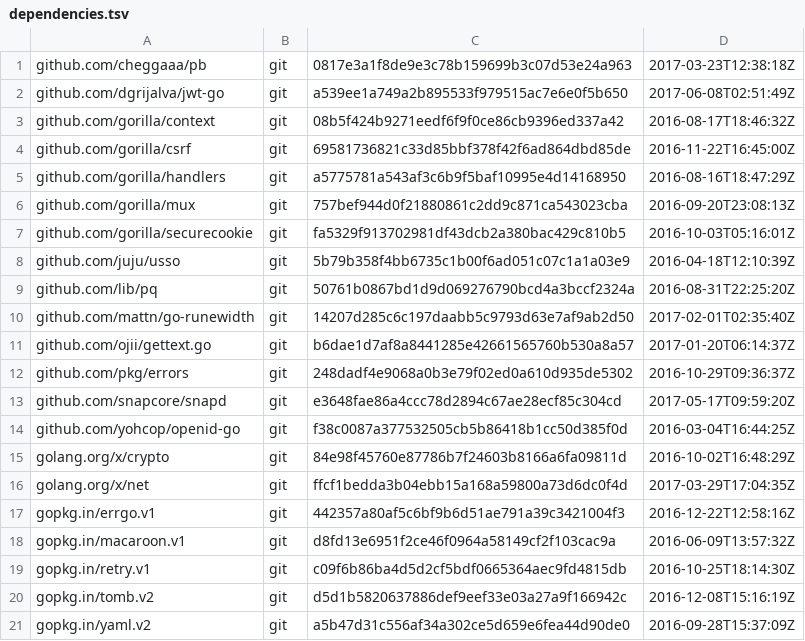
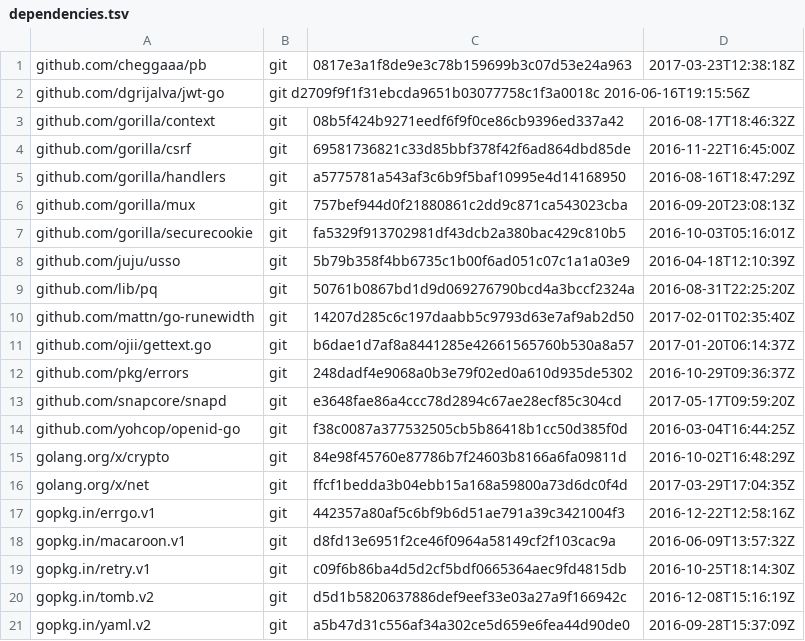
Before and after one commit to canonical/serial-vault, a TSV file: dependencies.tsv, drawn as a sheet.

```diff
--- a/dependencies.tsv
+++ b/dependencies.tsv
@@ -1,3 +1,3 @@
 github.com/cheggaaa/pb	git	0817e3a1f8de9e3c78b159699b3c07d53e24a963	2017-03-23T12:38:18Z
-github.com/dgrijalva/jwt-go	git	a539ee1a749a2b895533f979515ac7e6e0f5b650	2017-06-08T02:51:49Z
+github.com/dgrijalva/jwt-go	git d2709f9f1f31ebcda9651b03077758c1f3a0018c 2016-06-16T19:15:56Z
 github.com/gorilla/context	git	08b5f424b9271eedf6f9f0ce86cb9396ed337a42	2016-08-17T18:46:32Z
```
Also changed, not shown: 2 other files.
